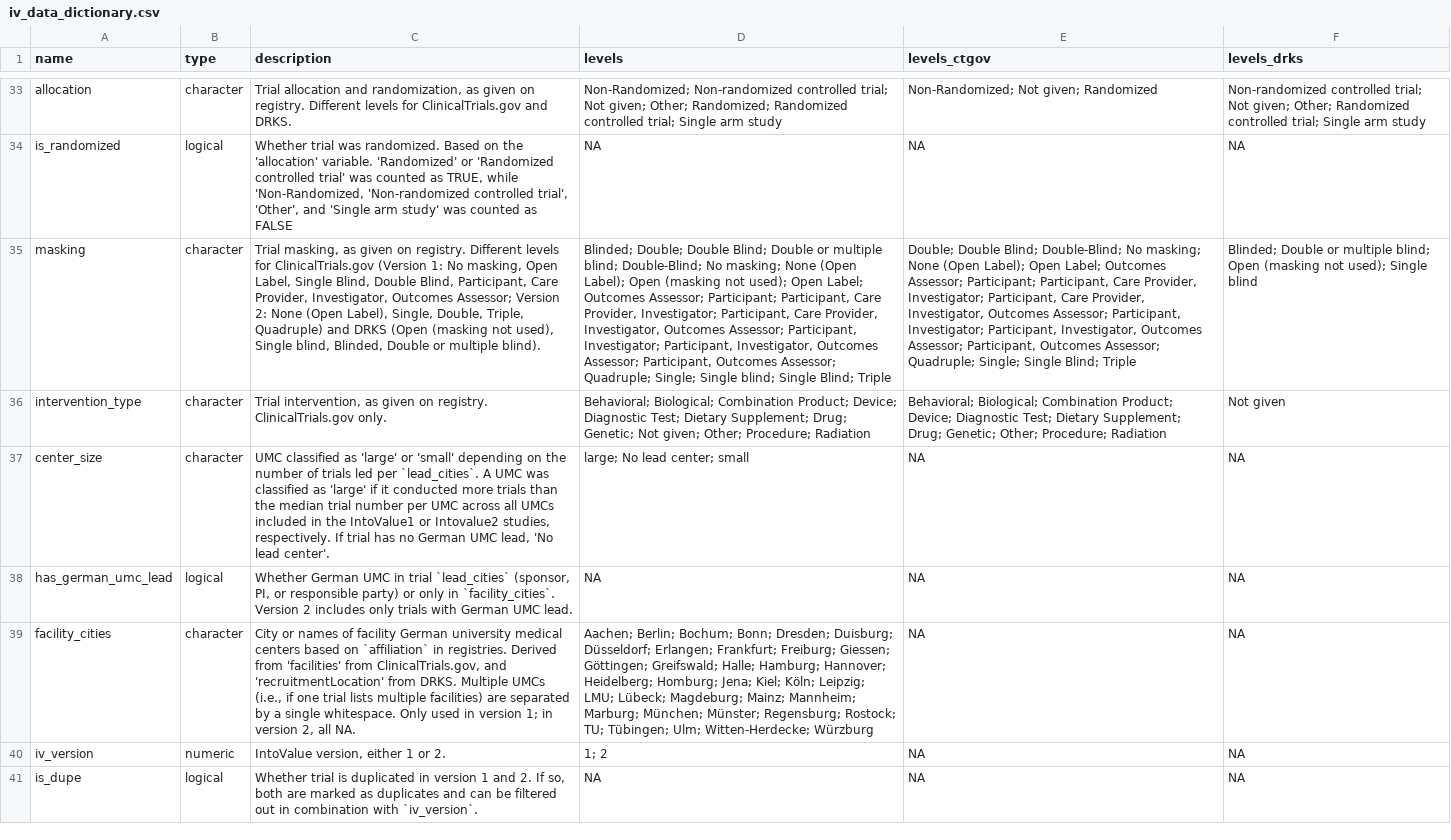
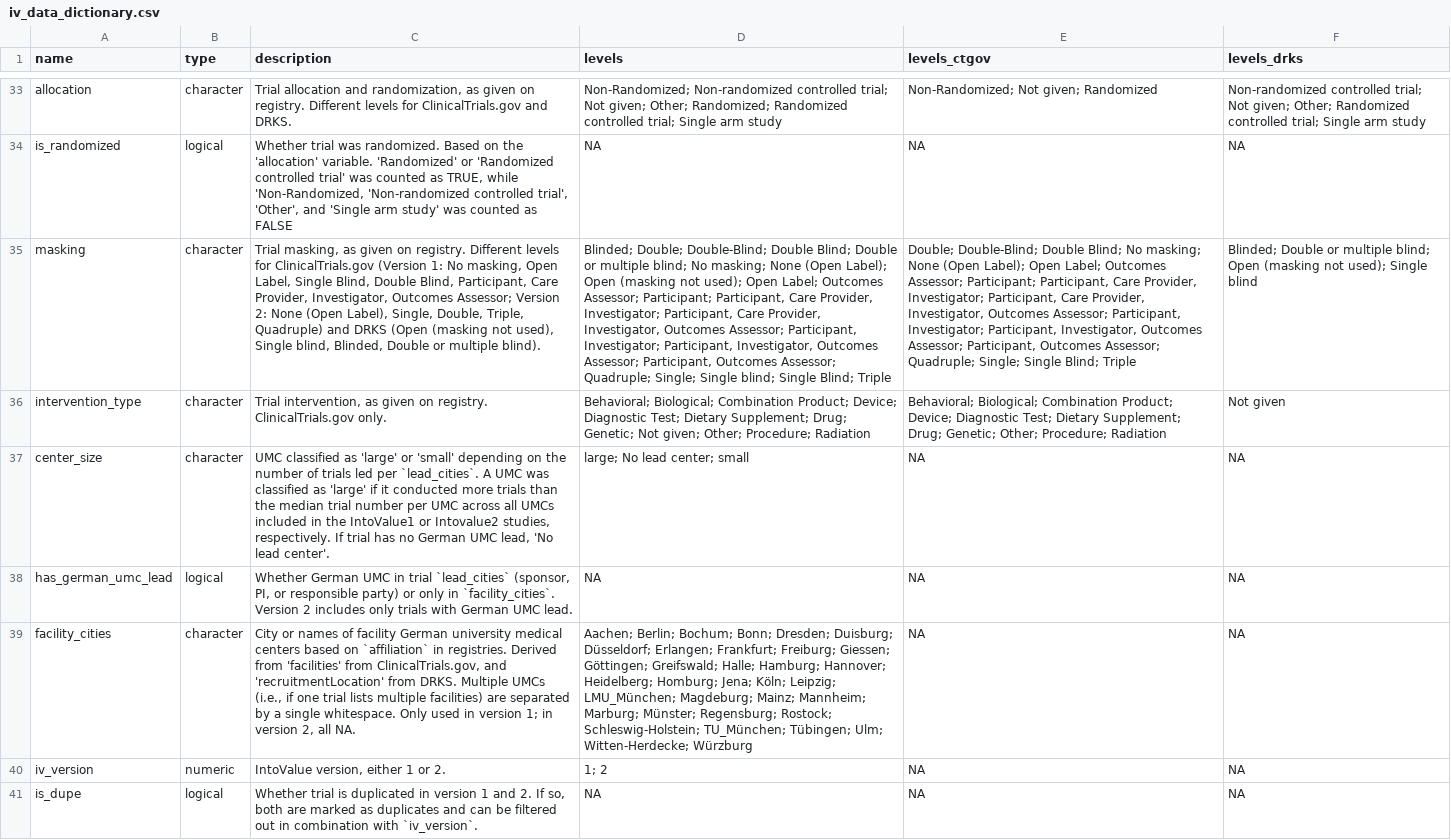
Before and after one commit to quest-bih/IntoValue2, a CSV file: data/iv_data_dictionary.csv, drawn as a sheet; only a part is shown, gaps mark what is left out; the diff names each change by its address in the sheet, - before the commit and + after, or states it on an @@ line.

Commit message:
Also unify facility UMC names

```diff
--- a/data/iv_data_dictionary.csv
+++ b/data/iv_data_dictionary.csv
-D35 (levels): Blinded; Double; Double Blind; Double or multiple blind; Double-Blind; No masking;…
+D35 (levels): Blinded; Double; Double-Blind; Double Blind; Double or multiple blind; No masking;…
-E35 (levels_ctgov): Double; Double Blind; Double-Blind; No masking;…
+E35 (levels_ctgov): Double; Double-Blind; Double Blind; No masking;…
-D39 (levels): …Homburg; Jena; Kiel; Köln; Leipzig; LMU; Lübeck; Magdeburg; Mainz; Mannheim; Marburg; München; Münster; Regensburg; Rostock; TU; Tübingen; Ulm;…
+D39 (levels): …Homburg; Jena; Köln; Leipzig; LMU_München; Magdeburg; Mainz; Mannheim; Marburg; Münster; Regensburg; Rostock; Schleswig-Holstein; TU_München; Tübingen; Ulm;…
```
Also changed, not shown: 4 other files.
